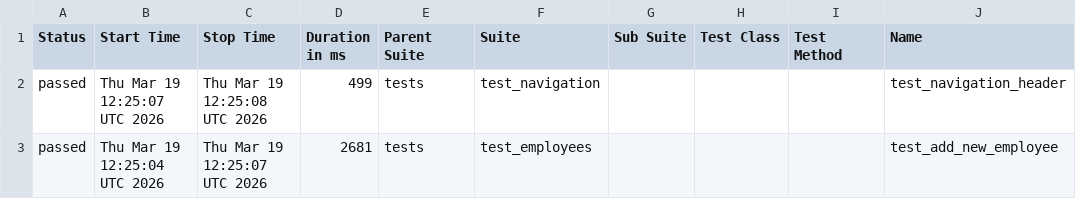
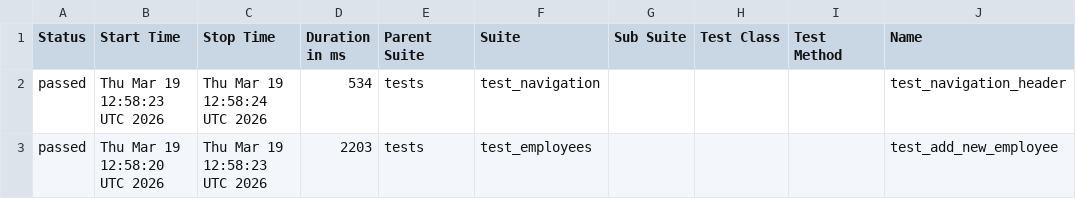
Before and after one commit to alexkaminskiy/ui-automation-tests, a CSV file: data/suites.csv, drawn as a sheet; only a part is shown; the diff names each change by its address in the sheet, - before the commit and + after, or states it on an @@ line.

```diff
--- a/data/suites.csv
+++ b/data/suites.csv
-B2 (Start Time): Thu Mar 19 12:25:07 UTC 2026
+B2 (Start Time): Thu Mar 19 12:58:23 UTC 2026
-C2 (Stop Time): Thu Mar 19 12:25:08 UTC 2026
+C2 (Stop Time): Thu Mar 19 12:58:24 UTC 2026
-D2 (Duration in ms): 499
+D2 (Duration in ms): 534
-B3 (Start Time): Thu Mar 19 12:25:04 UTC 2026
+B3 (Start Time): Thu Mar 19 12:58:20 UTC 2026
-C3 (Stop Time): Thu Mar 19 12:25:07 UTC 2026
+C3 (Stop Time): Thu Mar 19 12:58:23 UTC 2026
-D3 (Duration in ms): 2681
+D3 (Duration in ms): 2203
```
Also changed, not shown: 17 other files.
